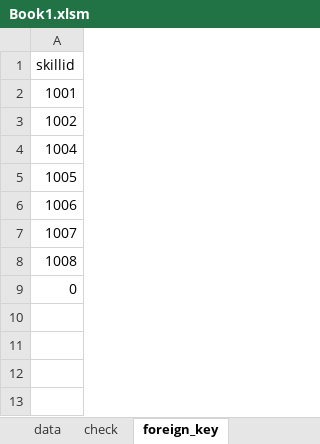
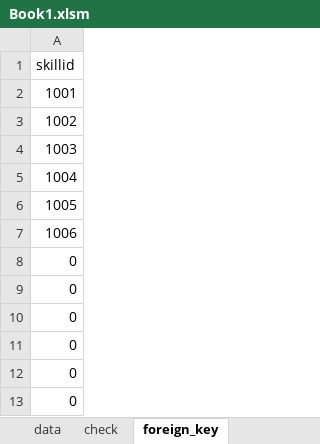
Before and after one commit to fananchong/excel_check_example, an Excel workbook: Book1.xlsm, sheet foreign_key, drawn as a sheet; values as stored, in another font and other column widths than the file's, no borders; addresses are those after the commit; the diff names each change by its address in the sheet, - before the commit and + after, or states it on an @@ line.

```diff
--- a/Book1.xlsm (sheet foreign_key)
+++ b/Book1.xlsm (sheet foreign_key)
+row 4: 1003
-A8: 1007
+A8: 0
-A9: 1008
+A9: 0
+row 10: 0
+row 11: 0
+row 12: 0
```
Also changed, not shown: sheet check, sheet data, formulas that keep their value, Book2.xlsm.
